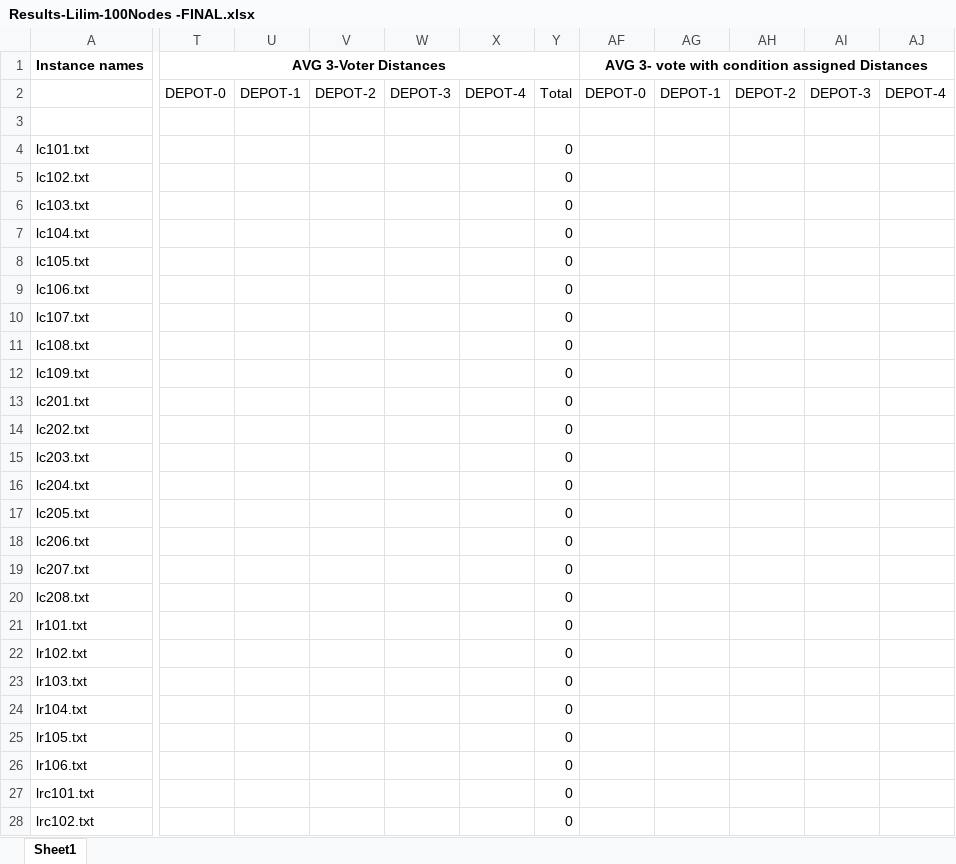
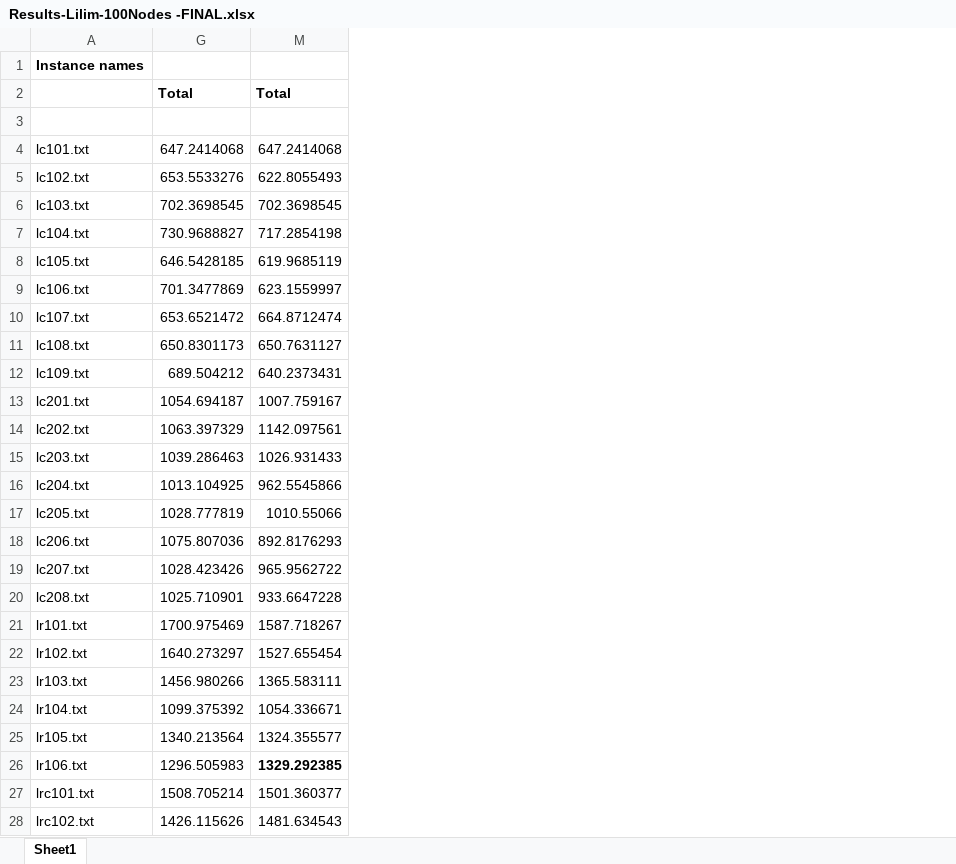
Before and after one commit to Worse2Worst/Senior-Project, an Excel workbook: Results-Lilim-100Nodes -FINAL.xlsx, sheet Sheet1, drawn as a sheet; only a part is shown, gaps mark what is left out; values as stored, in another font and other column widths than the file's, no borders; removed rows and columns are numbered as before the commit, all else as after; the diff covers the shown part only; the diff names each change by its address in the sheet, - before the commit and + after, or states it on an @@ line.

Commit message:
results added

```diff
--- a/Results-Lilim-100Nodes -FINAL.xlsx (sheet Sheet1)
+++ b/Results-Lilim-100Nodes -FINAL.xlsx (sheet Sheet1)
@@ column G unhidden, rows 2-28: Total |  | 647.2414068 | 653.5533276 | 702.3698545 | 730.9688827 | 646.5428185 | 701.3477869 | 653.6521472 | 650.8301173 | 689.504212 | 1054.694187 | 1063.397329 | 1039.286463 | 1013.104925 | 1028.777819 | 1075.807036 | 1028.423426 | 1025.710901 | 1700.975469 | 1640.273297 | 1456.980266 | 1099.375392 | 1340.213564 | 1296.505983 | 1508.705214 | 1426.115626 @@
@@ column M unhidden, rows 2-28: Total |  | 647.2414068 | 622.8055493 | 702.3698545 | 717.2854198 | 619.9685119 | 623.1559997 | 664.8712474 | 650.7631127 | 640.2373431 | 1007.759167 | 1142.097561 | 1026.931433 | 962.5545866 | 1010.55066 | 892.8176293 | 965.9562722 | 933.6647228 | 1587.718267 | 1527.655454 | 1365.583111 | 1054.336671 | 1324.355577 | 1329.292385 | 1501.360377 | 1481.634543 @@
-column T, rows 1-2: AVG 3-Voter Distances | DEPOT-0
@@ column U hidden, row 2: DEPOT-1 @@
@@ column V hidden, row 2: DEPOT-2 @@
@@ column W hidden, row 2: DEPOT-3 @@
@@ column X hidden, row 2: DEPOT-4 @@
@@ column Y hidden, rows 2-28: Total |  | 0 | 0 | 0 | 0 | 0 | 0 | 0 | 0 | 0 | 0 | 0 | 0 | 0 | 0 | 0 | 0 | 0 | 0 | 0 | 0 | 0 | 0 | 0 | 0 | 0 @@
-column AF, rows 1-2: AVG 3- vote with condition assigned Distances | DEPOT-0
-column AG, row 2: DEPOT-1
-column AH, row 2: DEPOT-2
-column AI, row 2: DEPOT-3
-column AJ, row 2: DEPOT-4
```
Also changed, not shown: 24 added columns, 13 removed columns and cell formats elsewhere in this sheet, formulas that keep their value, Results-Goo - Final.xlsx, 37 other files.
